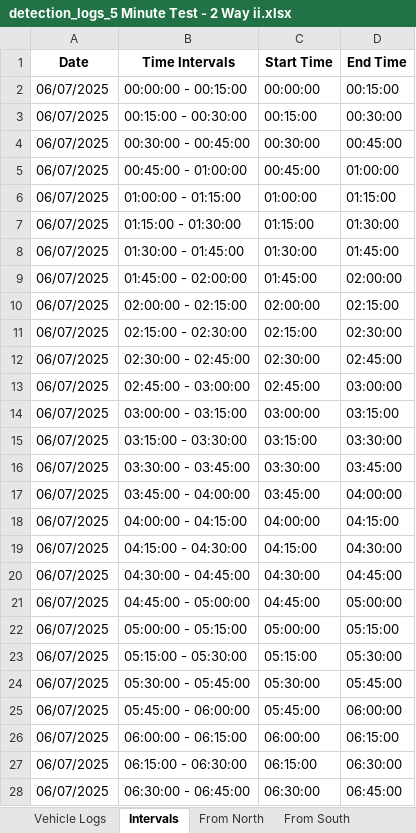
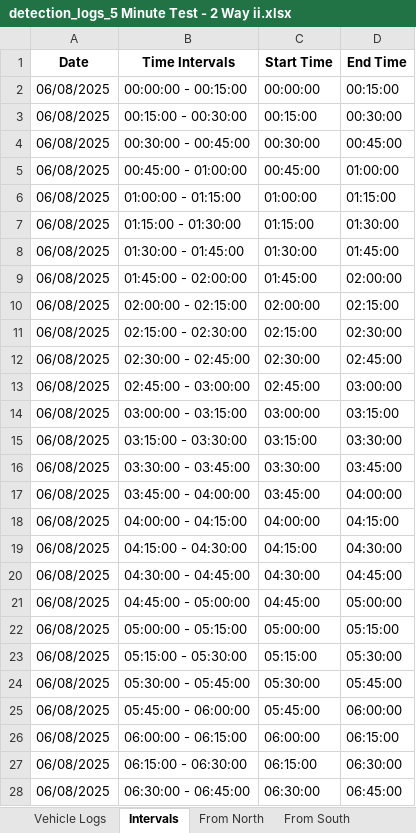
Before and after one commit to Rahil-Merchant/traffic-analyser, an Excel workbook: output/reports/detection_logs_5 Minute Test - 2 Way ii.xlsx, sheet Intervals, drawn as a sheet; only a part is shown; values as stored, in another font and other column widths than the file's, no borders; the diff covers the shown part only; the diff names each change by its address in the sheet, - before the commit and + after, or states it on an @@ line.

```diff
--- a/output/reports/detection_logs_5 Minute Test - 2 Way ii.xlsx (sheet Intervals)
+++ b/output/reports/detection_logs_5 Minute Test - 2 Way ii.xlsx (sheet Intervals)
-A2:A28 (Date): 06/07/2025
+A2:A28 (Date): 06/08/2025
```
Also changed, not shown: 69 edited cells elsewhere in this sheet, sheet Vehicle Logs, sheet RSA Output, sheet From North, sheet From South, output/reports/detection_logs_5 minute test - 4 Way Intersection.xlsx, 17 other files.
